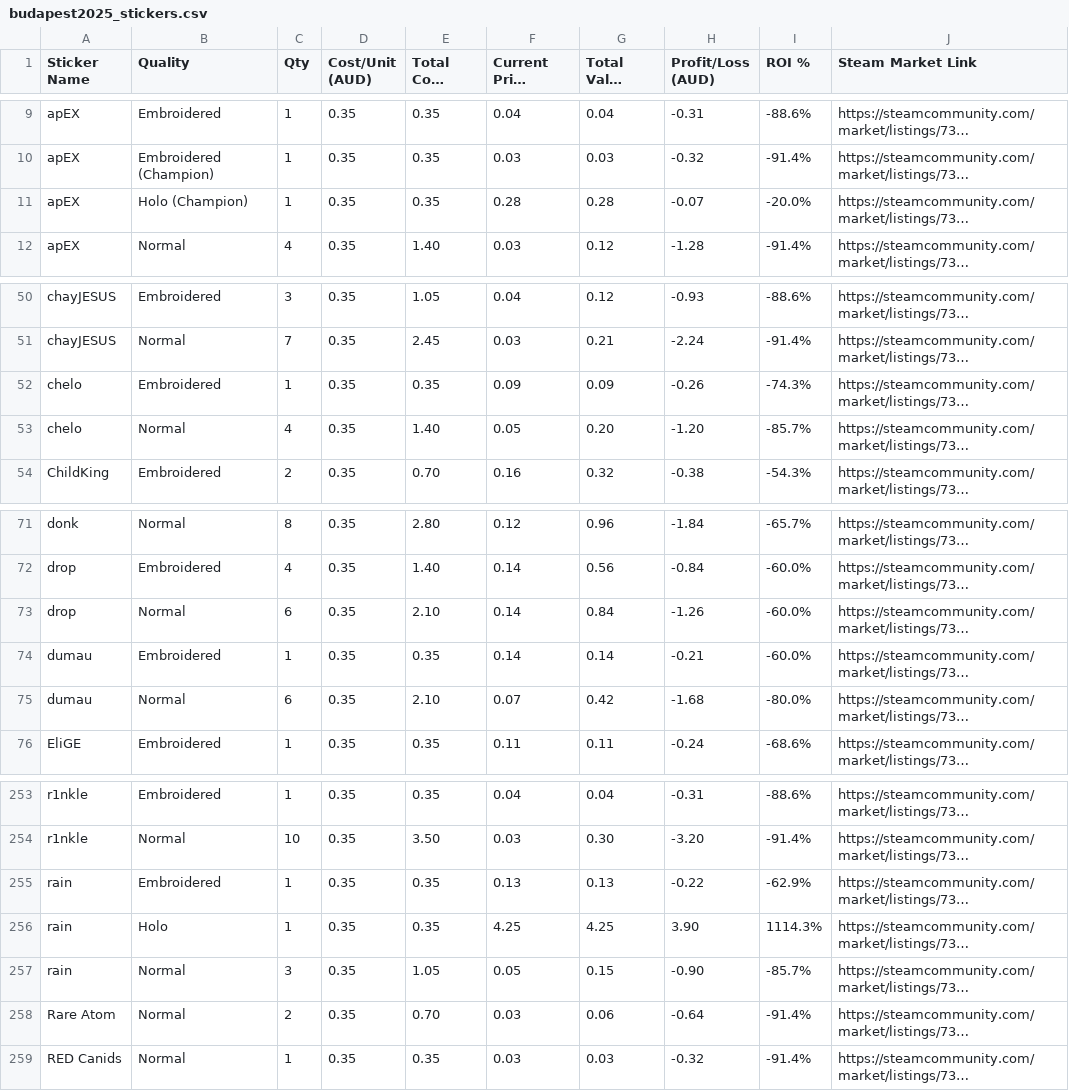
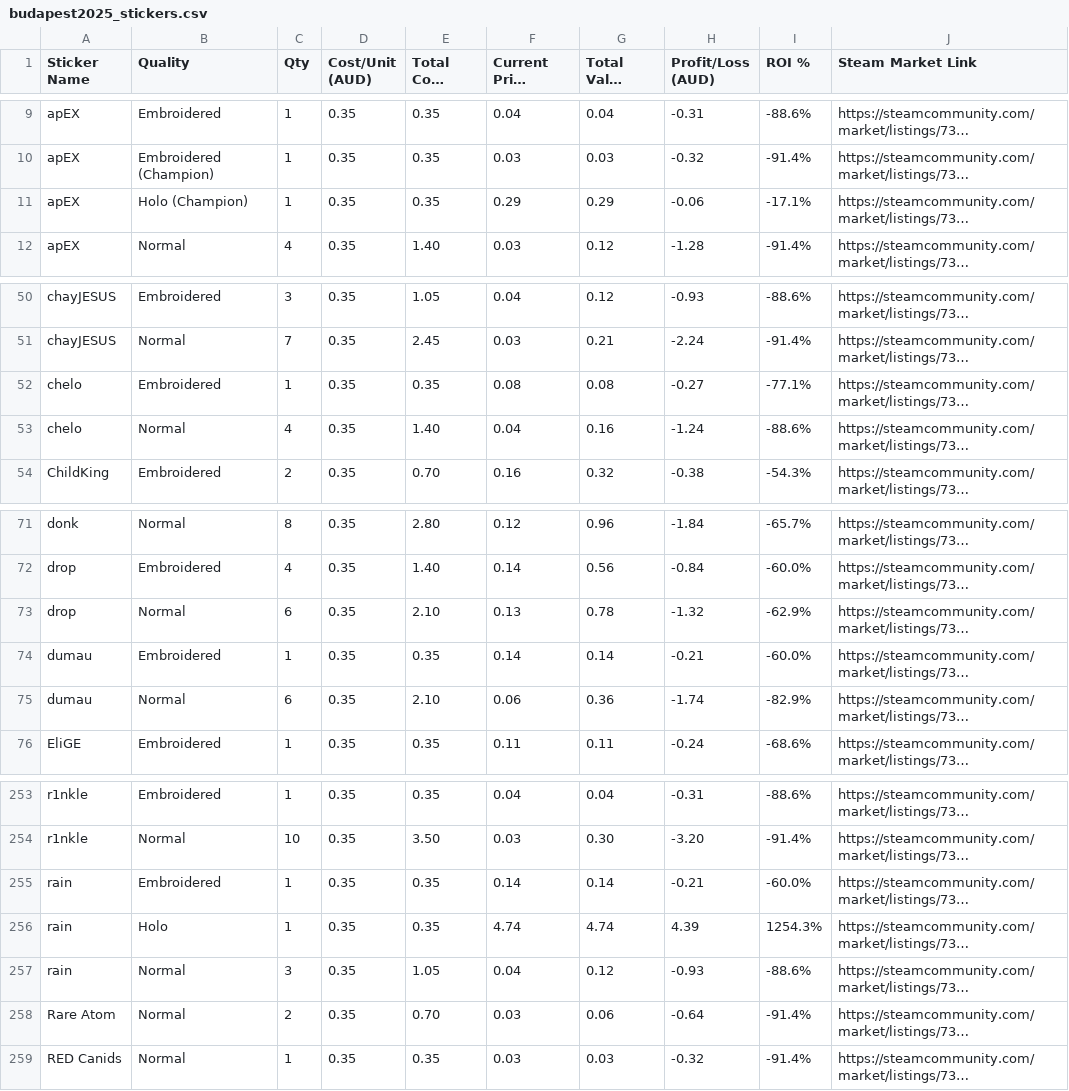
Before and after one commit to oldm8clint/budapest2025, a CSV file: budapest2025_stickers.csv, drawn as a sheet; only a part is shown, gaps mark what is left out; long unchanged cells end in …; the diff covers the shown part only; the diff names each change by its address in the sheet, - before the commit and + after, or states it on an @@ line.

```diff
--- a/budapest2025_stickers.csv
+++ b/budapest2025_stickers.csv
-F11 (Current Price (AUD)): 0.28
+F11 (Current Price (AUD)): 0.29
-G11 (Total Value (AUD)): 0.28
+G11 (Total Value (AUD)): 0.29
-H11 (Profit/Loss (AUD)): -0.07
+H11 (Profit/Loss (AUD)): -0.06
-I11 (ROI %): -20.0%
+I11 (ROI %): -17.1%
-F52 (Current Price (AUD)): 0.09
+F52 (Current Price (AUD)): 0.08
-G52 (Total Value (AUD)): 0.09
+G52 (Total Value (AUD)): 0.08
-H52 (Profit/Loss (AUD)): -0.26
+H52 (Profit/Loss (AUD)): -0.27
-I52 (ROI %): -74.3%
+I52 (ROI %): -77.1%
-F53 (Current Price (AUD)): 0.05
+F53 (Current Price (AUD)): 0.04
-G53 (Total Value (AUD)): 0.20
+G53 (Total Value (AUD)): 0.16
-H53 (Profit/Loss (AUD)): -1.20
+H53 (Profit/Loss (AUD)): -1.24
-I53 (ROI %): -85.7%
+I53 (ROI %): -88.6%
-F73 (Current Price (AUD)): 0.14
+F73 (Current Price (AUD)): 0.13
-G73 (Total Value (AUD)): 0.84
+G73 (Total Value (AUD)): 0.78
-H73 (Profit/Loss (AUD)): -1.26
+H73 (Profit/Loss (AUD)): -1.32
-I73 (ROI %): -60.0%
+I73 (ROI %): -62.9%
-F75 (Current Price (AUD)): 0.07
+F75 (Current Price (AUD)): 0.06
-G75 (Total Value (AUD)): 0.42
+G75 (Total Value (AUD)): 0.36
-H75 (Profit/Loss (AUD)): -1.68
+H75 (Profit/Loss (AUD)): -1.74
-I75 (ROI %): -80.0%
+I75 (ROI %): -82.9%
-F255 (Current Price (AUD)): 0.13
+F255 (Current Price (AUD)): 0.14
-G255 (Total Value (AUD)): 0.13
+G255 (Total Value (AUD)): 0.14
-H255 (Profit/Loss (AUD)): -0.22
+H255 (Profit/Loss (AUD)): -0.21
-I255 (ROI %): -62.9%
+I255 (ROI %): -60.0%
-F256 (Current Price (AUD)): 4.25
+F256 (Current Price (AUD)): 4.74
-G256 (Total Value (AUD)): 4.25
+G256 (Total Value (AUD)): 4.74
-H256 (Profit/Loss (AUD)): 3.90
+H256 (Profit/Loss (AUD)): 4.39
-I256 (ROI %): 1114.3%
+I256 (ROI %): 1254.3%
-F257 (Current Price (AUD)): 0.05
+F257 (Current Price (AUD)): 0.04
-G257 (Total Value (AUD)): 0.15
+G257 (Total Value (AUD)): 0.12
-H257 (Profit/Loss (AUD)): -0.90
+H257 (Profit/Loss (AUD)): -0.93
-I257 (ROI %): -85.7%
+I257 (ROI %): -88.6%
```
Also changed, not shown: 75 edited cells elsewhere in this file, 4 other files.
